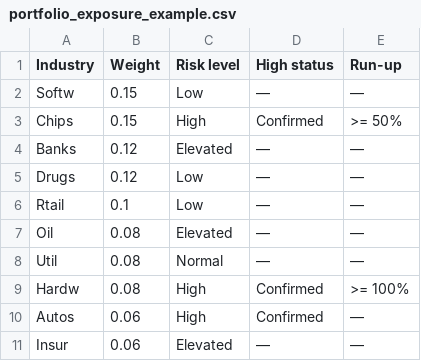
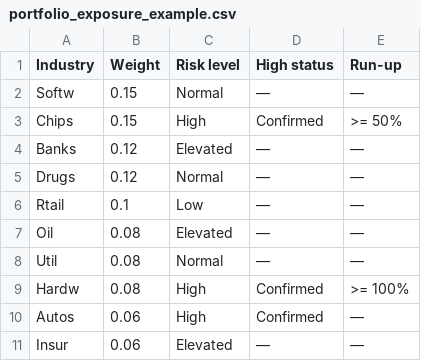
Before and after one commit to ployphukv67/FDA_Project, a CSV file: csv/portfolio_exposure_example.csv, drawn as a sheet.

```diff
--- a/csv/portfolio_exposure_example.csv
+++ b/csv/portfolio_exposure_example.csv
@@ -1,6 +1,6 @@
 Industry,Weight,Risk level,High status,Run-up
-Softw,0.15,Low,—,—
+Softw,0.15,Normal,—,—
 Chips,0.15,High,Confirmed,>= 50%
 Banks,0.12,Elevated,—,—
-Drugs,0.12,Low,—,—
+Drugs,0.12,Normal,—,—
 Rtail,0.1,Low,—,—
```
Also changed, not shown: csv/monthly_report_latest.csv, csv/ranking_scorecard.csv, 21 other files.
